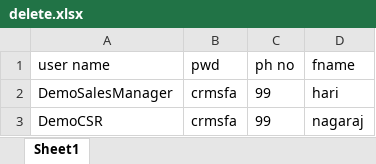
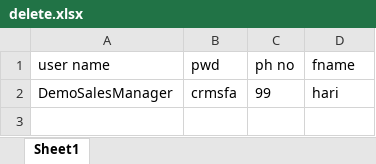
Before and after one commit to Kaviarasi90/week5.day2.assignments, an Excel workbook: delete.xlsx, sheet Sheet1, drawn as a sheet; values as stored, in another font and other column widths than the file's, no borders; the diff names each change by its address in the sheet, - before the commit and + after, or states it on an @@ line.

Commit message:
Add files via upload

```diff
--- a/delete.xlsx (sheet Sheet1)
+++ b/delete.xlsx (sheet Sheet1)
-row 3: DemoCSR | crmsfa | 99 | nagaraj
```
